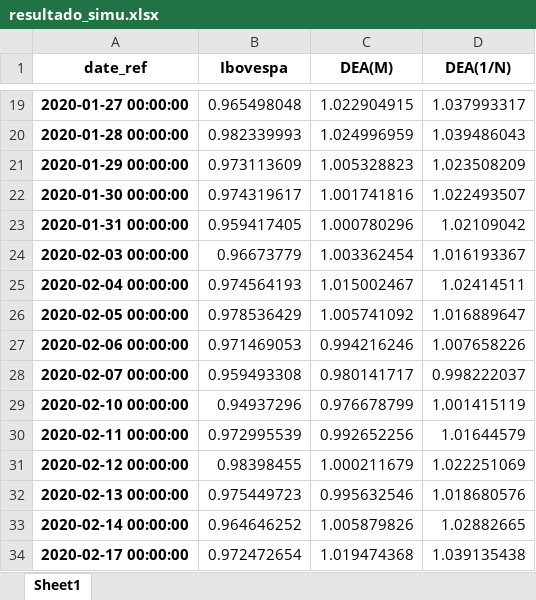
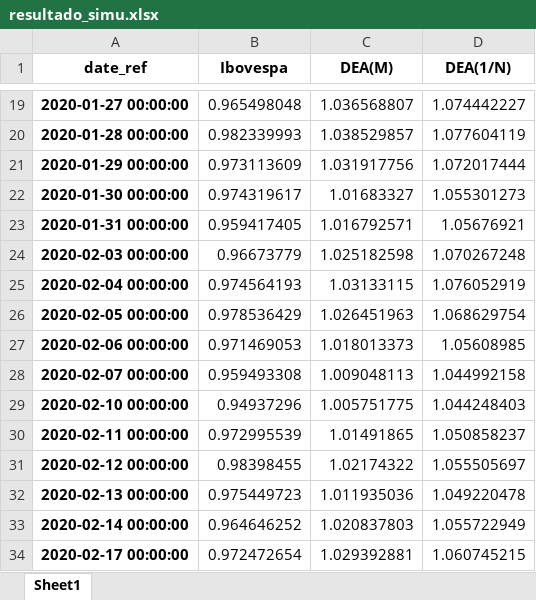
Before and after one commit to francisconetodata/dea-analysis-mestrado-code-app, an Excel workbook: resultado_simu.xlsx, sheet Sheet1, drawn as a sheet; only a part is shown, gaps mark what is left out; values as stored, in another font and other column widths than the file's, no borders; the diff covers the shown part only; the diff names each change by its address in the sheet, - before the commit and + after, or states it on an @@ line.

```diff
--- a/resultado_simu.xlsx (sheet Sheet1)
+++ b/resultado_simu.xlsx (sheet Sheet1)
-C19 (DEA(M)): 1.022904915
+C19 (DEA(M)): 1.036568807
-D19 (DEA(1/N)): 1.037993317
+D19 (DEA(1/N)): 1.074442227
-C20 (DEA(M)): 1.024996959
+C20 (DEA(M)): 1.038529857
-D20 (DEA(1/N)): 1.039486043
+D20 (DEA(1/N)): 1.077604119
-C21 (DEA(M)): 1.005328823
+C21 (DEA(M)): 1.031917756
-D21 (DEA(1/N)): 1.023508209
+D21 (DEA(1/N)): 1.072017444
-C22 (DEA(M)): 1.001741816
+C22 (DEA(M)): 1.01683327
-D22 (DEA(1/N)): 1.022493507
+D22 (DEA(1/N)): 1.055301273
-C23 (DEA(M)): 1.000780296
+C23 (DEA(M)): 1.016792571
-D23 (DEA(1/N)): 1.02109042
+D23 (DEA(1/N)): 1.05676921
-C24 (DEA(M)): 1.003362454
+C24 (DEA(M)): 1.025182598
-D24 (DEA(1/N)): 1.016193367
+D24 (DEA(1/N)): 1.070267248
-C25 (DEA(M)): 1.015002467
+C25 (DEA(M)): 1.03133115
-D25 (DEA(1/N)): 1.02414511
+D25 (DEA(1/N)): 1.076052919
-C26 (DEA(M)): 1.005741092
+C26 (DEA(M)): 1.026451963
-D26 (DEA(1/N)): 1.016889647
+D26 (DEA(1/N)): 1.068629754
-C27 (DEA(M)): 0.994216246
+C27 (DEA(M)): 1.018013373
-D27 (DEA(1/N)): 1.007658226
+D27 (DEA(1/N)): 1.05608985
-C28 (DEA(M)): 0.980141717
+C28 (DEA(M)): 1.009048113
-D28 (DEA(1/N)): 0.998222037
+D28 (DEA(1/N)): 1.044992158
-C29 (DEA(M)): 0.976678799
+C29 (DEA(M)): 1.005751775
-D29 (DEA(1/N)): 1.001415119
+D29 (DEA(1/N)): 1.044248403
-C30 (DEA(M)): 0.992652256
+C30 (DEA(M)): 1.01491865
-D30 (DEA(1/N)): 1.01644579
+D30 (DEA(1/N)): 1.050858237
-C31 (DEA(M)): 1.000211679
+C31 (DEA(M)): 1.02174322
-D31 (DEA(1/N)): 1.022251069
+D31 (DEA(1/N)): 1.055505697
-C32 (DEA(M)): 0.995632546
+C32 (DEA(M)): 1.011935036
-D32 (DEA(1/N)): 1.018680576
+D32 (DEA(1/N)): 1.049220478
-C33 (DEA(M)): 1.005879826
+C33 (DEA(M)): 1.020837803
-D33 (DEA(1/N)): 1.02882665
+D33 (DEA(1/N)): 1.055722949
-C34 (DEA(M)): 1.019474368
+C34 (DEA(M)): 1.029392881
-D34 (DEA(1/N)): 1.039135438
+D34 (DEA(1/N)): 1.060745215
```
Also changed, not shown: 956 edited cells elsewhere in this sheet, dea.xlsx, 4 other files.
